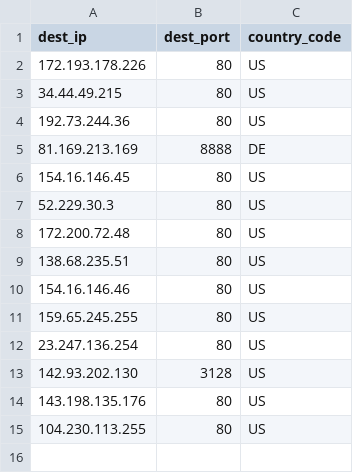
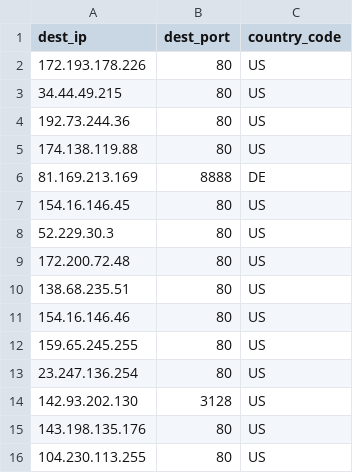
Before and after one commit to yassirusa/awesome-lists, a CSV file: Lists/PROXY/fresh-proxy-list/PROXY_ALL_fresh_proxy_list_filtered.csv, drawn as a sheet.

```diff
--- a/Lists/PROXY/fresh-proxy-list/PROXY_ALL_fresh_proxy_list_filtered.csv
+++ b/Lists/PROXY/fresh-proxy-list/PROXY_ALL_fresh_proxy_list_filtered.csv
@@ -4,2 +4,3 @@ dest_ip,dest_port,country_code
 192.73.244.36,80,US
+174.138.119.88,80,US
 81.169.213.169,8888,DE
```
